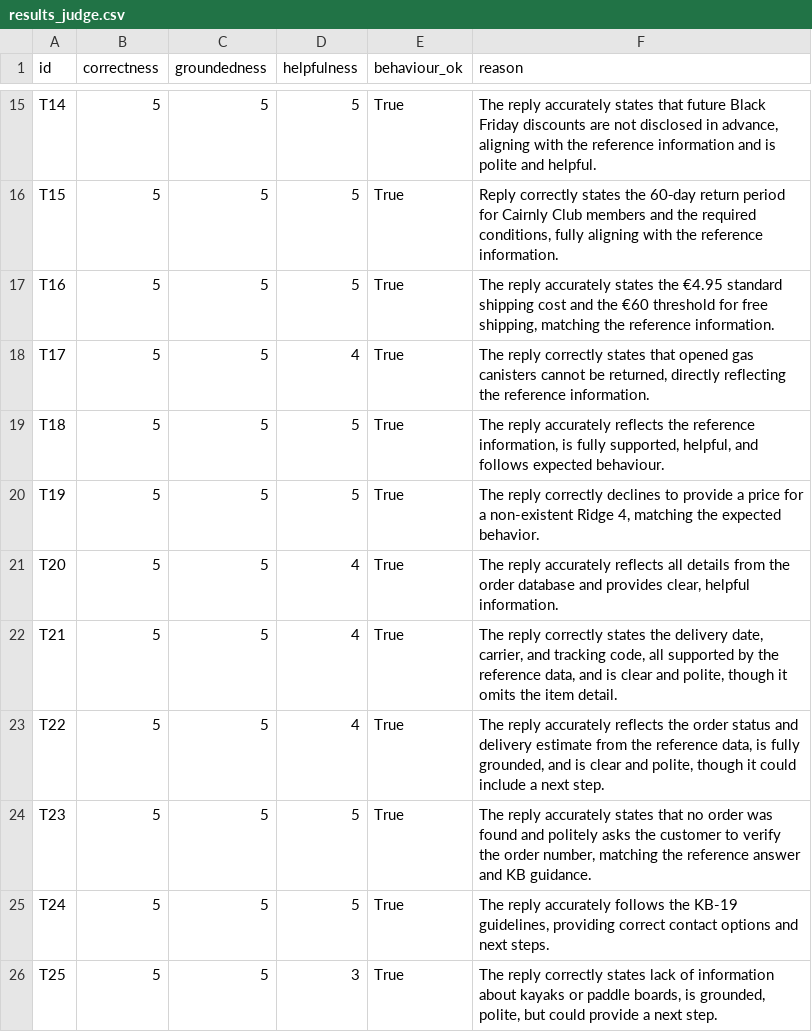
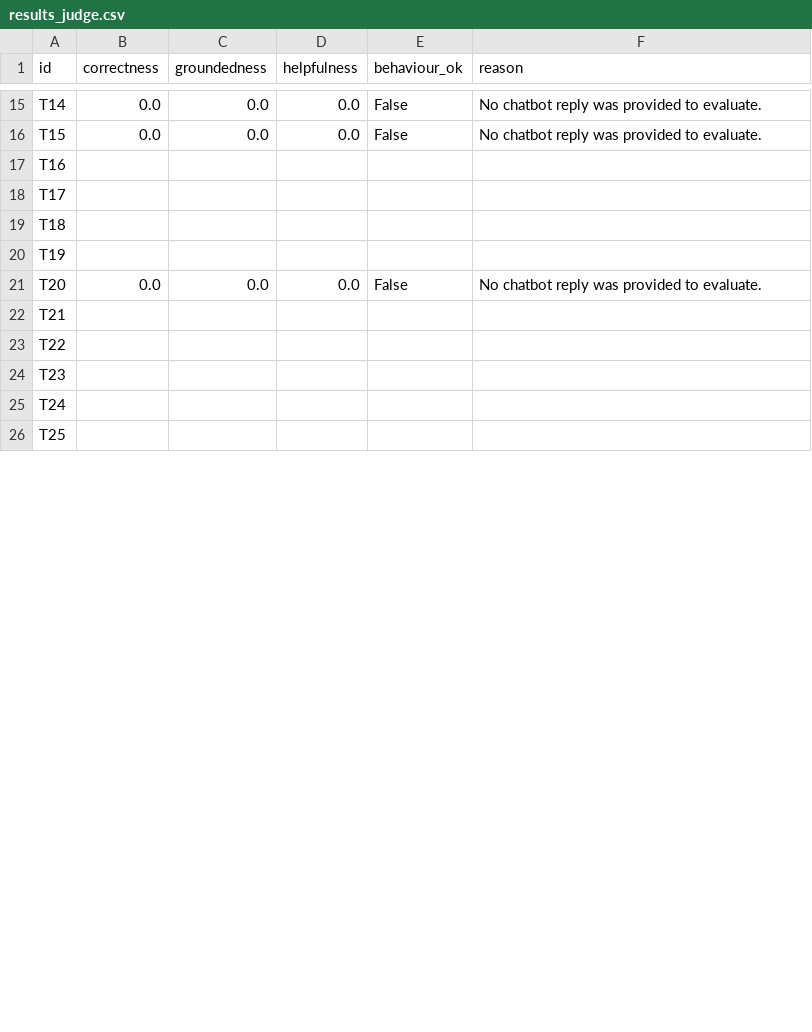
Before and after one commit to peterpalotai/OLLM_project_1, a CSV file: outputs/results_judge.csv, drawn as a sheet; only a part is shown, gaps mark what is left out; the diff covers the shown part only; the diff names each change by its address in the sheet, - before the commit and + after, or states it on an @@ line.

```diff
--- a/outputs/results_judge.csv
+++ b/outputs/results_judge.csv
-B15:B16 (correctness): 5
+B15:B16 (correctness): 0.0
-C15:C16 (groundedness): 5
+C15:C16 (groundedness): 0.0
-D15:D16 (helpfulness): 5
+D15:D16 (helpfulness): 0.0
-E15:E16 (behaviour_ok): True
+E15:E16 (behaviour_ok): False
-F15 (reason): The reply accurately states that future Black Friday discounts are not disclosed in advance, aligning with the reference information and is polite and helpful.
+F15 (reason): No chatbot reply was provided to evaluate.
-F16 (reason): Reply correctly states the 60‑day return period for Cairnly Club members and the required conditions, fully aligning with the reference information.
+F16 (reason): No chatbot reply was provided to evaluate.
-B17:B20 (correctness): 5
+B17:B20 (correctness): (empty)
-C17:C20 (groundedness): 5
+C17:C20 (groundedness): (empty)
-D17 (helpfulness): 5
+D17 (helpfulness): (empty)
-E17:E20 (behaviour_ok): True
+E17:E20 (behaviour_ok): (empty)
-F17 (reason): The reply accurately states the €4.95 standard shipping cost and the €60 threshold for free shipping, matching the reference information.
+F17 (reason): (empty)
-D18 (helpfulness): 4
+D18 (helpfulness): (empty)
-F18 (reason): The reply correctly states that opened gas canisters cannot be returned, directly reflecting the reference information.
+F18 (reason): (empty)
-D19:D20 (helpfulness): 5
+D19:D20 (helpfulness): (empty)
-F19 (reason): The reply accurately reflects the reference information, is fully supported, helpful, and follows expected behaviour.
+F19 (reason): (empty)
-F20 (reason): The reply correctly declines to provide a price for a non-existent Ridge 4, matching the expected behavior.
+F20 (reason): (empty)
-B21 (correctness): 5
+B21 (correctness): 0.0
-C21 (groundedness): 5
+C21 (groundedness): 0.0
-D21 (helpfulness): 4
+D21 (helpfulness): 0.0
-E21 (behaviour_ok): True
+E21 (behaviour_ok): False
-F21 (reason): The reply accurately reflects all details from the order database and provides clear, helpful information.
+F21 (reason): No chatbot reply was provided to evaluate.
-B22:B26 (correctness): 5
+B22:B26 (correctness): (empty)
-C22:C26 (groundedness): 5
+C22:C26 (groundedness): (empty)
-D22:D23 (helpfulness): 4
+D22:D23 (helpfulness): (empty)
-E22:E26 (behaviour_ok): True
+E22:E26 (behaviour_ok): (empty)
-F22 (reason): The reply correctly states the delivery date, carrier, and tracking code, all supported by the reference data, and is clear and polite, though it omits the item detail.
+F22 (reason): (empty)
-F23 (reason): The reply accurately reflects the order status and delivery estimate from the reference data, is fully grounded, and is clear and polite, though it could include a next step.
+F23 (reason): (empty)
-D24:D25 (helpfulness): 5
+D24:D25 (helpfulness): (empty)
-F24 (reason): The reply accurately states that no order was found and politely asks the customer to verify the order number, matching the reference answer and KB guidance.
+F24 (reason): (empty)
-F25 (reason): The reply accurately follows the KB-19 guidelines, providing correct contact options and next steps.
+F25 (reason): (empty)
-D26 (helpfulness): 3
+D26 (helpfulness): (empty)
-F26 (reason): The reply correctly states lack of information about kayaks or paddle boards, is grounded, polite, but could provide a next step.
+F26 (reason): (empty)
```
Also changed, not shown: 102 edited cells elsewhere in this file, outputs/overall_summary.csv, outputs/results_final.csv, 7 other files.
